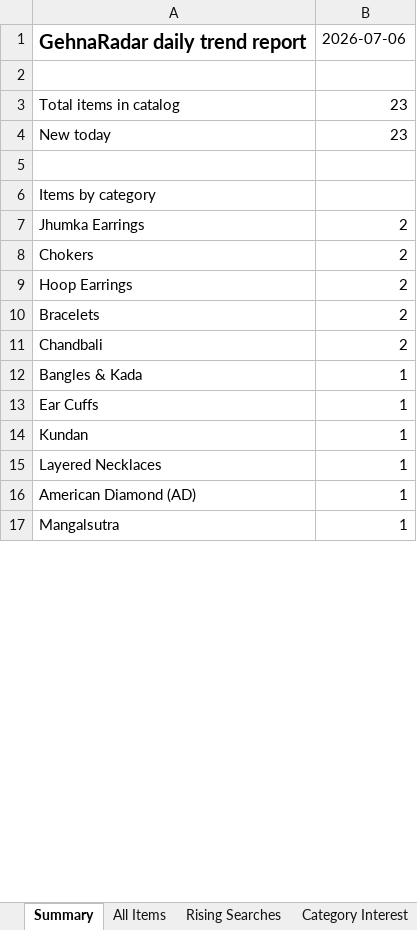
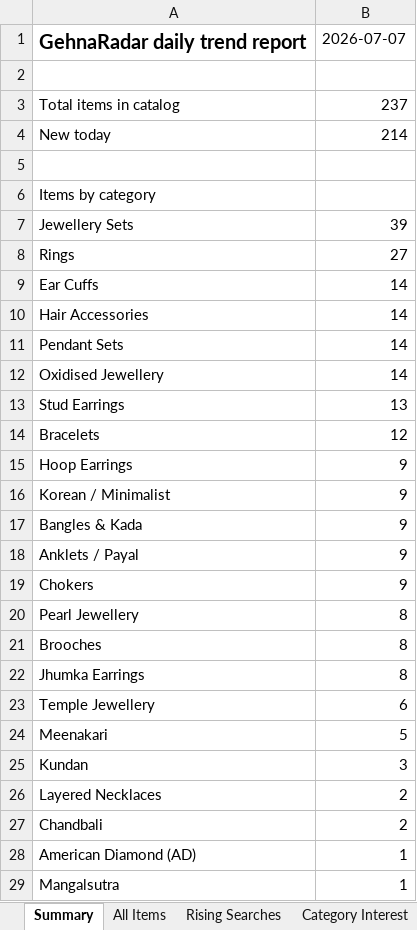
Before and after one commit to PRATS7878/gehnaradar_Updated, an Excel workbook: output/latest.xlsx, sheet Summary, drawn as a sheet; only a part is shown; values as stored, in another font and other column widths than the file's, no borders; removed rows and columns are numbered as before the commit, all else as after; the diff covers the shown part only; the diff names each change by its address in the sheet, - before the commit and + after, or states it on an @@ line.

```diff
--- a/output/latest.xlsx (sheet Summary)
+++ b/output/latest.xlsx (sheet Summary)
-B1: 2026-07-06
+B1: 2026-07-07
-B3: 23
+B3: 237
-B4: 23
+B4: 214
-row 7: Jhumka Earrings | 2
-row 8: Chokers | 2
+row 7: Jewellery Sets | 39
+row 8: Rings | 27
+row 9: Ear Cuffs | 14
+row 10: Hair Accessories | 14
+row 11: Pendant Sets | 14
+row 12: Oxidised Jewellery | 14
+row 13: Stud Earrings | 13
+row 14: Bracelets | 12
-B15: 2
+B15: 9
+row 16: Korean / Minimalist | 9
+row 17: Bangles & Kada | 9
+row 18: Anklets / Payal | 9
+row 19: Chokers | 9
+row 20: Pearl Jewellery | 8
+row 21: Brooches | 8
+row 22: Jhumka Earrings | 8
+row 23: Temple Jewellery | 6
+row 24: Meenakari | 5
+row 25: Kundan | 3
-A26: Bracelets
+A26: Layered Necklaces
-row 12: Bangles & Kada | 1
-row 13: Ear Cuffs | 1
-row 14: Kundan | 1
-row 15: Layered Necklaces | 1
```
Also changed, not shown: 21 added rows, 6 removed rows and 4 edited cells elsewhere in this sheet, sheet All Items, sheet Category Interest, sheet Rising Searches, sheet Source Status, 13 other files.
